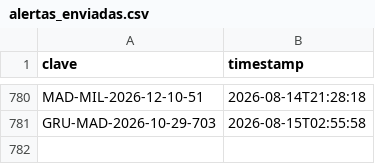
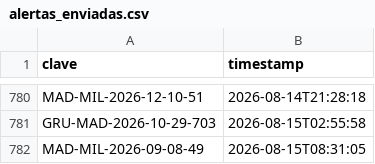
Before and after one commit to Felipebarv25/app-vuelos, a CSV file: datos/alertas_enviadas.csv, drawn as a sheet; only a part is shown, gaps mark what is left out.

```diff
--- a/datos/alertas_enviadas.csv
+++ b/datos/alertas_enviadas.csv
@@ -781 +781,2 @@ MAD-MIL-2026-12-10-51,2026-08-14T21:28:18
 GRU-MAD-2026-10-29-703,2026-08-15T02:55:58
+MAD-MIL-2026-09-08-49,2026-08-15T08:31:05
```
Also changed, not shown: 3 other files.
